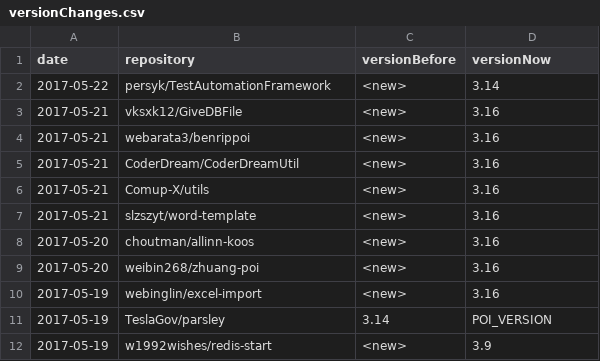
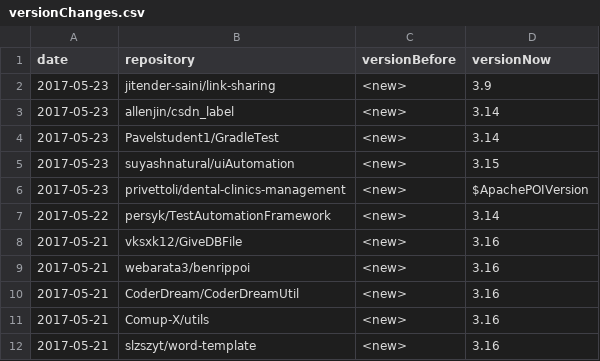
Before and after one commit to centic9/github-version-statistics, a CSV file: docs/_data/versionChanges.csv, drawn as a sheet; only a part is shown; the shorter side is filled out with more unchanged rows.

```diff
--- a/docs/_data/versionChanges.csv
+++ b/docs/_data/versionChanges.csv
@@ -1,2 +1,7 @@
 date,repository,versionBefore,versionNow
+2017-05-23,jitender-saini/link-sharing,<new>,3.9
+2017-05-23,allenjin/csdn_label,<new>,3.14
+2017-05-23,Pavelstudent1/GradleTest,<new>,3.14
+2017-05-23,suyashnatural/uiAutomation,<new>,3.15
+2017-05-23,privettoli/dental-clinics-management,<new>,$ApachePOIVersion
 2017-05-22,persyk/TestAutomationFramework,<new>,3.14
```
Also changed, not shown: docs/resultsAll.csv, docs/resultsCurrent.csv, 3 other files.
